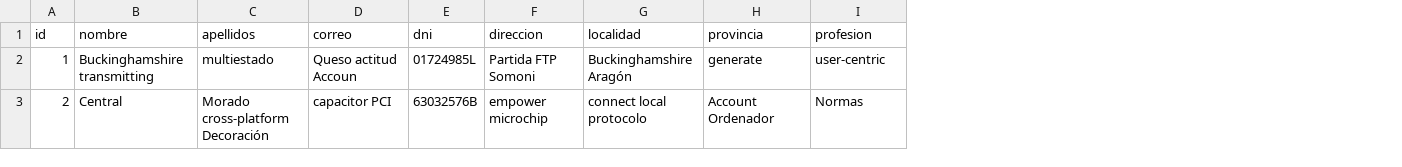
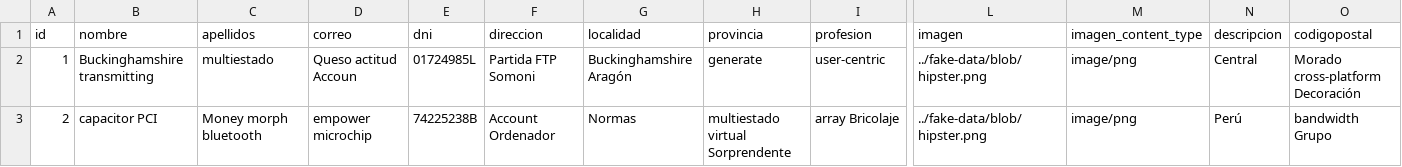
Before and after one commit to jose1182/backend, a CSV file: src/main/resources/config/liquibase/fake-data/usuario.csv, drawn as a sheet; only a part is shown, gaps mark what is left out; the diff covers the shown part only; the diff names each change by its address in the sheet, - before the commit and + after, or states it on an @@ line.

```diff
--- a/src/main/resources/config/liquibase/fake-data/usuario.csv
+++ b/src/main/resources/config/liquibase/fake-data/usuario.csv
+column L (imagen), rows 2-3: ../fake-data/blob/hipster.png | ../fake-data/blob/hipster.png
+column M (imagen_content_type), rows 2-3: image/png | image/png
+column N (descripcion), rows 2-3: Central | Perú
+column O (codigopostal), rows 2-3: Morado cross-platform Decoración | bandwidth Grupo
-B3 (nombre): Central
+B3 (nombre): capacitor PCI
-C3 (apellidos): Morado cross-platform Decoración
+C3 (apellidos): Money morph bluetooth
-D3 (correo): capacitor PCI
+D3 (correo): empower microchip
-E3 (dni): 63032576B
+E3 (dni): 74225238B
-F3 (direccion): empower microchip
+F3 (direccion): Account Ordenador
-G3 (localidad): connect local protocolo
+G3 (localidad): Normas
-H3 (provincia): Account Ordenador
+H3 (provincia): multiestado virtual Sorprendente
-I3 (profesion): Normas
+I3 (profesion): array Bricolaje
```
Also changed, not shown: 2 edited cells elsewhere in this file, src/main/resources/config/liquibase/fake-data/categoria.csv, src/main/resources/config/liquibase/fake-data/servicio.csv, 54 other files.
